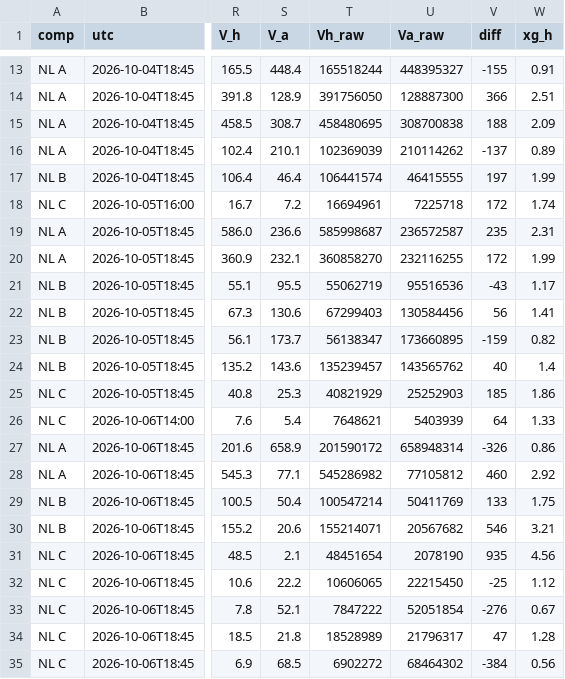
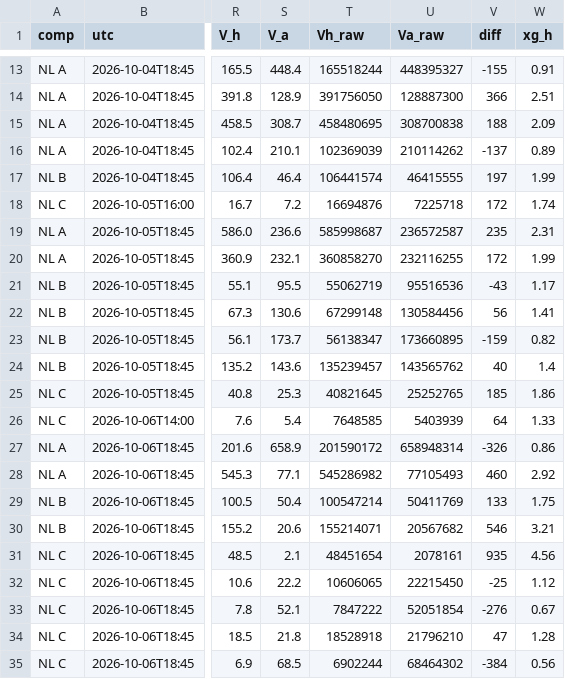
Before and after one commit to stelios1891-afk/xg-dashboard, a CSV file: intl_projections.csv, drawn as a sheet; only a part is shown, gaps mark what is left out; the diff covers the shown part only; the diff names each change by its address in the sheet, - before the commit and + after, or states it on an @@ line.

```diff
--- a/intl_projections.csv
+++ b/intl_projections.csv
-T18 (Vh_raw): 16694961
+T18 (Vh_raw): 16694876
-T22 (Vh_raw): 67299403
+T22 (Vh_raw): 67299148
-T25 (Vh_raw): 40821929
+T25 (Vh_raw): 40821645
-U25 (Va_raw): 25252903
+U25 (Va_raw): 25252765
-T26 (Vh_raw): 7648621
+T26 (Vh_raw): 7648585
-U28 (Va_raw): 77105812
+U28 (Va_raw): 77105493
-U31 (Va_raw): 2078190
+U31 (Va_raw): 2078161
-T34 (Vh_raw): 18528989
+T34 (Vh_raw): 18528918
-U34 (Va_raw): 21796317
+U34 (Va_raw): 21796210
-T35 (Vh_raw): 6902272
+T35 (Vh_raw): 6902244
```
Also changed, not shown: 7 edited cells elsewhere in this file, intl_nl_shadow_2627.csv, 3 other files.
